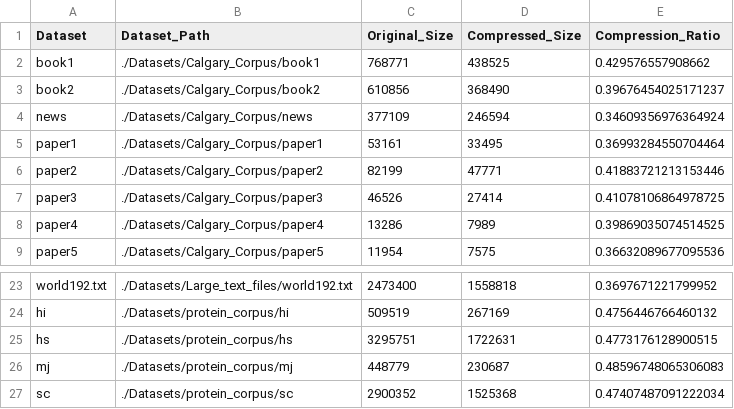
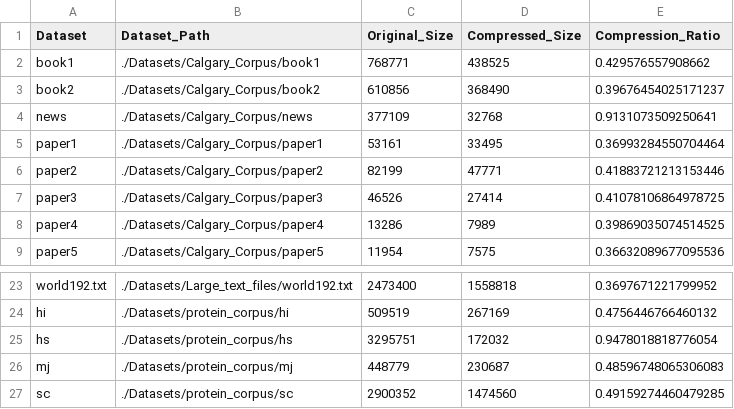
Before and after one commit to aman1103/MinorProject, a CSV file: csvs/adaptive-huffman.csv, drawn as a sheet; only a part is shown, gaps mark what is left out.

```diff
--- a/csvs/adaptive-huffman.csv
+++ b/csvs/adaptive-huffman.csv
@@ -3,3 +3,3 @@ book1,./Datasets/Calgary_Corpus/book1,768771,438525,0.429576557908662
 book2,./Datasets/Calgary_Corpus/book2,610856,368490,0.39676454025171237
-news,./Datasets/Calgary_Corpus/news,377109,246594,0.34609356976364924
+news,./Datasets/Calgary_Corpus/news,377109,32768,0.9131073509250641
 paper1,./Datasets/Calgary_Corpus/paper1,53161,33495,0.36993284550704464
@@ -24,4 +24,4 @@ world192.txt,./Datasets/Large_text_files/world192.txt,2473400,1558818,0.36976712
 hi,./Datasets/protein_corpus/hi,509519,267169,0.4756446766460132
-hs,./Datasets/protein_corpus/hs,3295751,1722631,0.4773176128900515
+hs,./Datasets/protein_corpus/hs,3295751,172032,0.9478018818776054
 mj,./Datasets/protein_corpus/mj,448779,230687,0.48596748065306083
-sc,./Datasets/protein_corpus/sc,2900352,1525368,0.47407487091222034
+sc,./Datasets/protein_corpus/sc,2900352,1474560,0.49159274460479285
```
Also changed, not shown: csvs/efficientrle.csv, csvs/huffman.csv, 11 other files.
